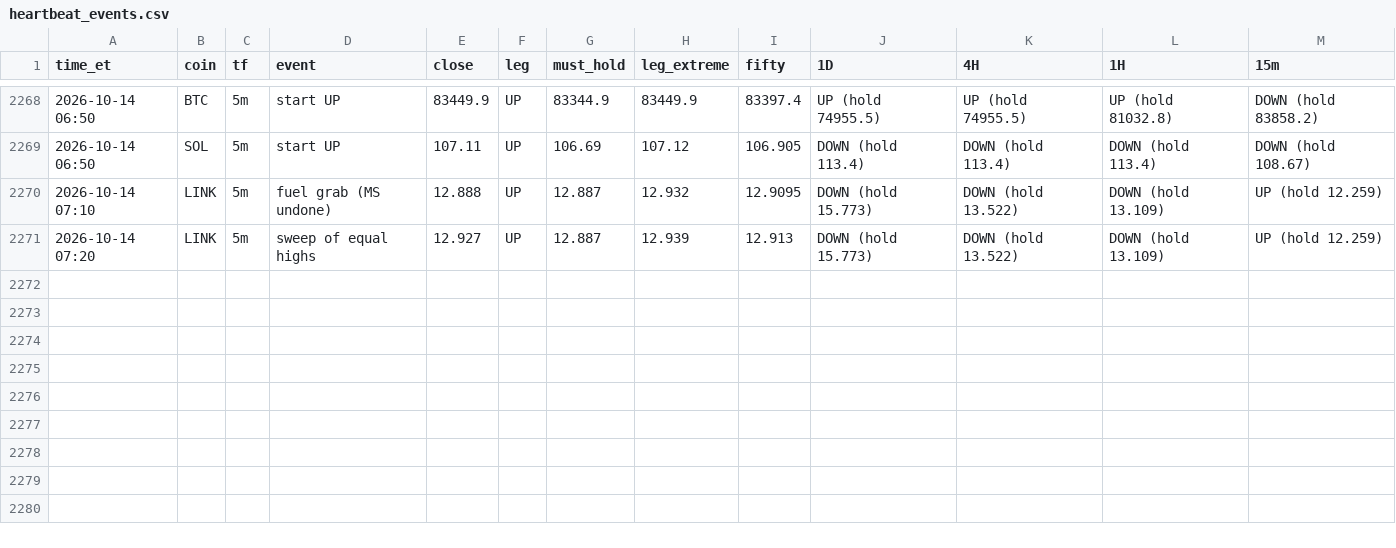
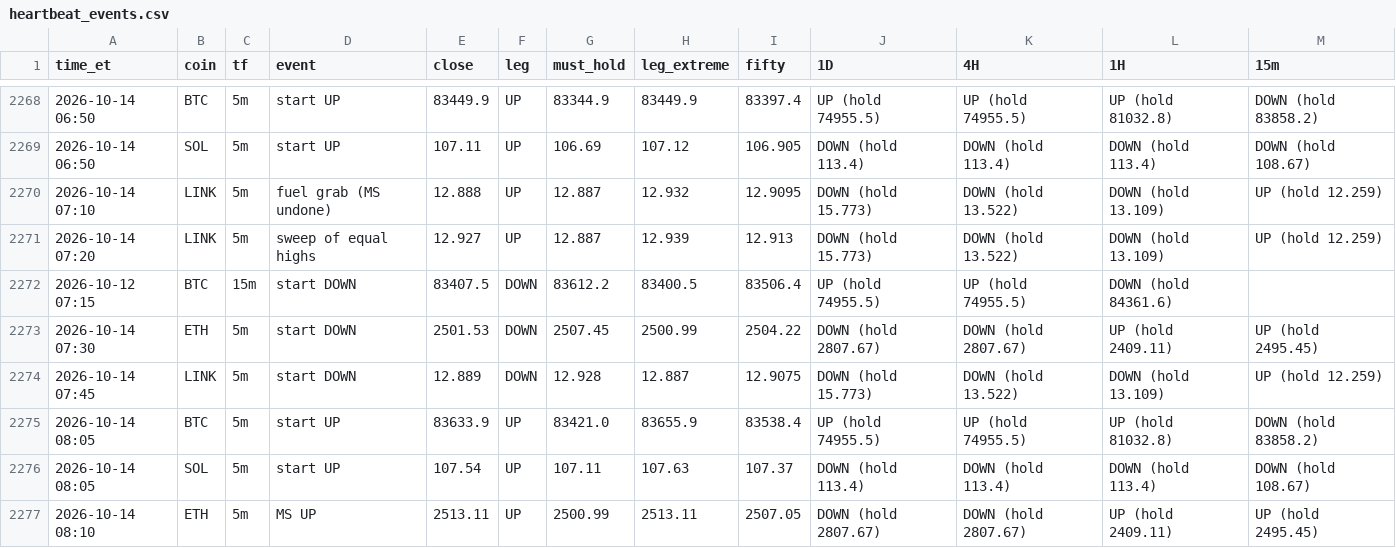
Before and after one commit to HarleyBear70/okx-trading-bot, a CSV file: journal/heartbeat_events.csv, drawn as a sheet; only a part is shown, gaps mark what is left out; the diff names each change by its address in the sheet, - before the commit and + after, or states it on an @@ line.

```diff
--- a/journal/heartbeat_events.csv
+++ b/journal/heartbeat_events.csv
+row 2272: 2026-10-12 07:15 | BTC | 15m | start DOWN | 83407.5 | DOWN | 83612.2 | 83400.5 | 83506.4 | UP (hold 74955.5) | UP (hold 74955.5) | DOWN (hold 84361.6)
+row 2273: 2026-10-14 07:30 | ETH | 5m | start DOWN | 2501.53 | DOWN | 2507.45 | 2500.99 | 2504.22 | DOWN (hold 2807.67) | DOWN (hold 2807.67) | UP (hold 2409.11) | UP (hold 2495.45)
+row 2274: 2026-10-14 07:45 | LINK | 5m | start DOWN | 12.889 | DOWN | 12.928 | 12.887 | 12.9075 | DOWN (hold 15.773) | DOWN (hold 13.522) | DOWN (hold 13.109) | UP (hold 12.259)
+row 2275: 2026-10-14 08:05 | BTC | 5m | start UP | 83633.9 | UP | 83421.0 | 83655.9 | 83538.4 | UP (hold 74955.5) | UP (hold 74955.5) | UP (hold 81032.8) | DOWN (hold 83858.2)
+row 2276: 2026-10-14 08:05 | SOL | 5m | start UP | 107.54 | UP | 107.11 | 107.63 | 107.37 | DOWN (hold 113.4) | DOWN (hold 113.4) | DOWN (hold 113.4) | DOWN (hold 108.67)
+row 2277: 2026-10-14 08:10 | ETH | 5m | MS UP | 2513.11 | UP | 2500.99 | 2513.11 | 2507.05 | DOWN (hold 2807.67) | DOWN (hold 2807.67) | UP (hold 2409.11) | UP (hold 2495.45)
```
Also changed, not shown: 3 other files.
